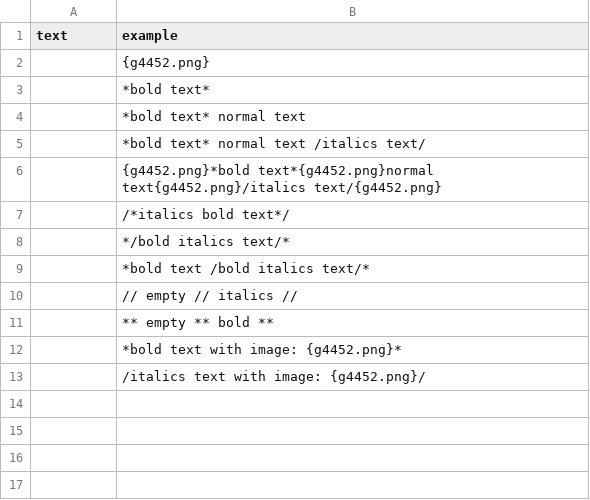
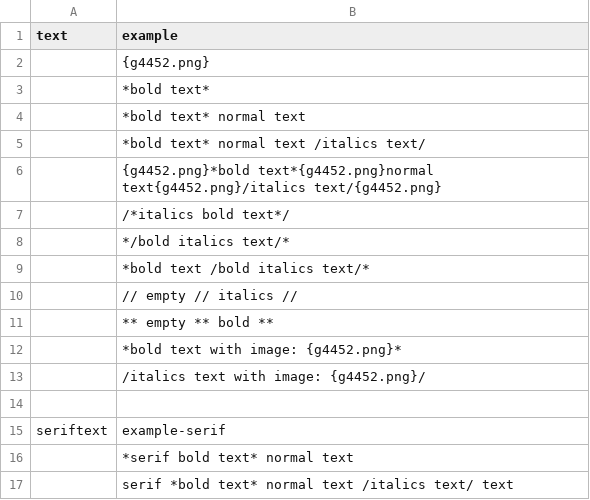
Before and after one commit to lifelike/countersheetsextension, a CSV file: svgtests/input/textformat.csv, drawn as a sheet.

Commit message:
Serif textformat tests due to issue #34

```diff
--- a/svgtests/input/textformat.csv
+++ b/svgtests/input/textformat.csv
@@ -13 +13,5 @@ text,example
 ,/italics text with image: {g4452.png}/
+
+seriftext,example-serif
+,*serif bold text* normal text
+,serif *bold text* normal text /italics text/ text
```
Also changed, not shown: 2 other files.
